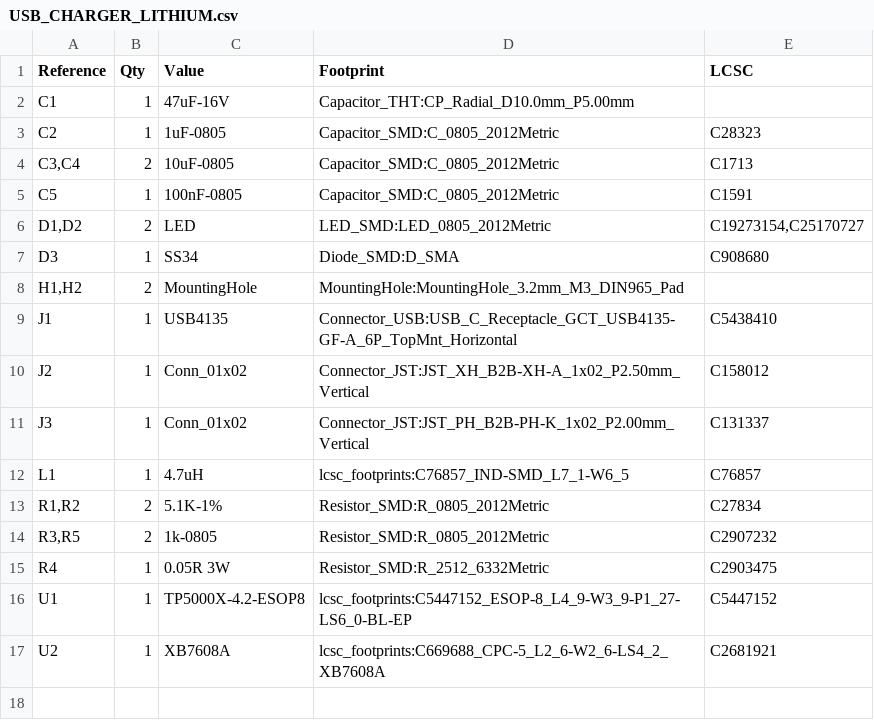
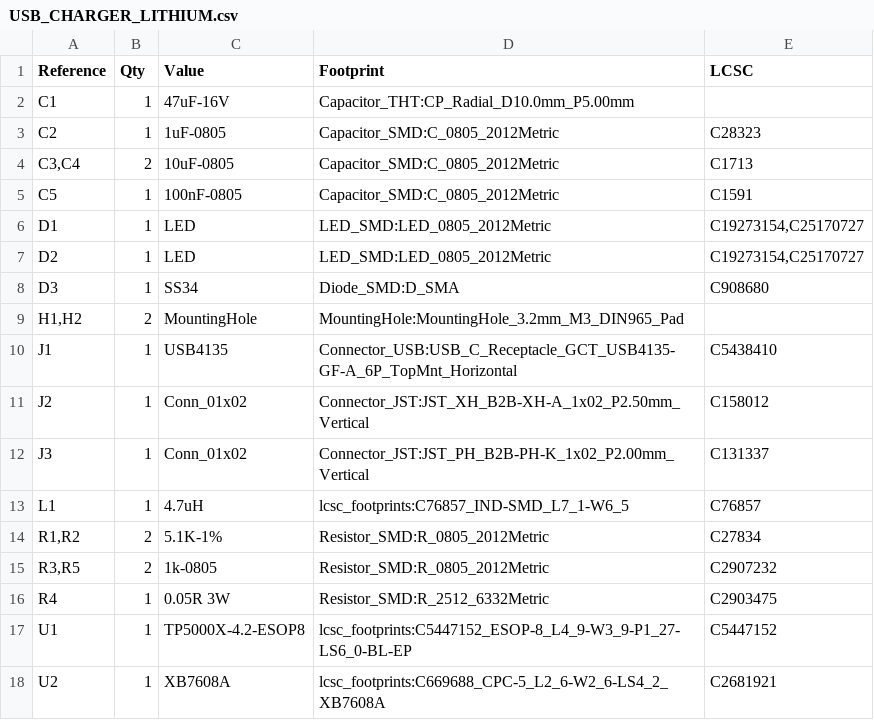
Before and after one commit to Rodolfo855/USB_Charger_2A, a CSV file: BOM/USB_CHARGER_LITHIUM.csv, drawn as a sheet.

```diff
--- a/BOM/USB_CHARGER_LITHIUM.csv
+++ b/BOM/USB_CHARGER_LITHIUM.csv
@@ -5,3 +5,4 @@ C2,1,1uF-0805,Capacitor_SMD:C_0805_2012Metric,C28323
 C5,1,100nF-0805,Capacitor_SMD:C_0805_2012Metric,C1591
-"D1,D2",2,LED,LED_SMD:LED_0805_2012Metric,"C19273154,C25170727"
+D1,1,LED,LED_SMD:LED_0805_2012Metric,"C19273154,C25170727"
+D2,1,LED,LED_SMD:LED_0805_2012Metric,"C19273154,C25170727"
 D3,1,SS34,Diode_SMD:D_SMA,C908680
```
Also changed, not shown: 4 other files.
